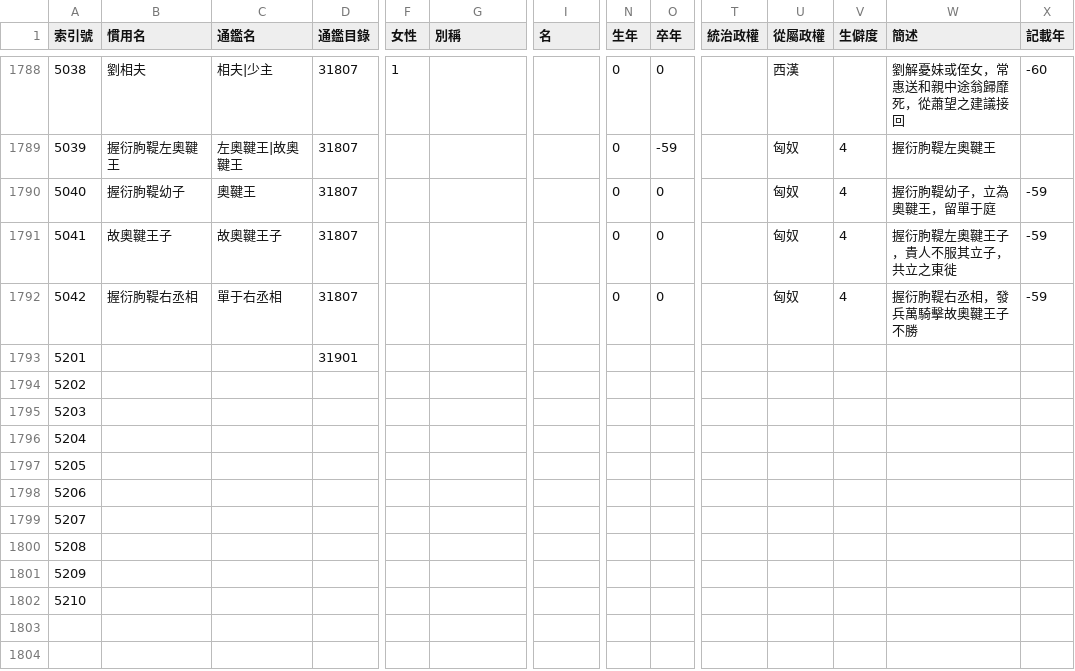
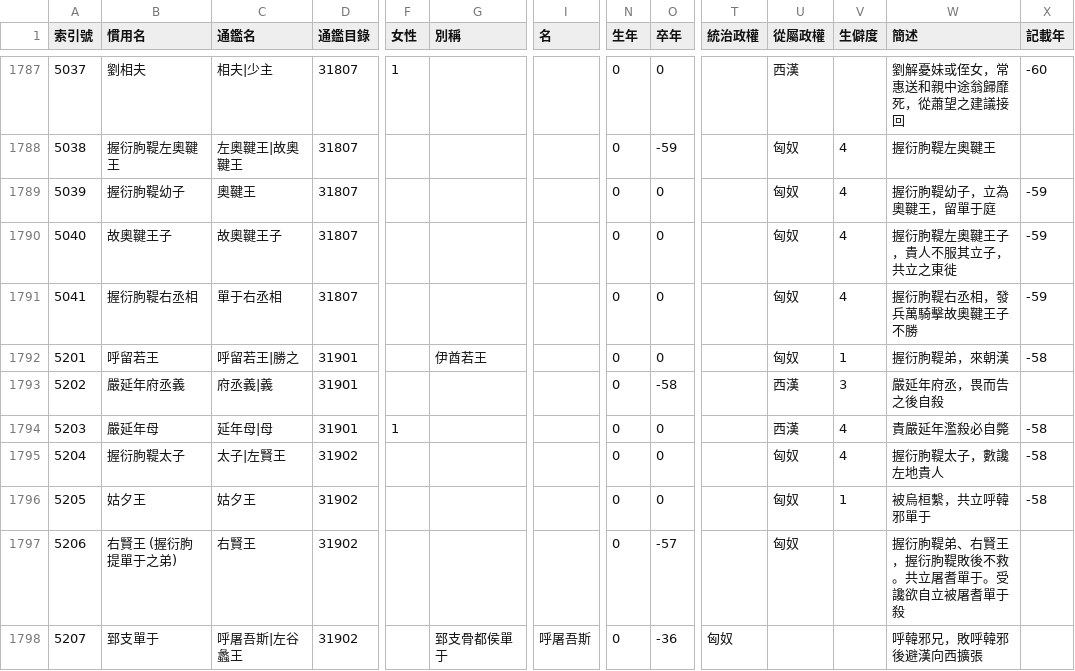
Before and after one commit to gamefang/zizhitongjian, a CSV file: 主要數據/人物總表.csv, drawn as a sheet; only a part is shown, gaps mark what is left out; the shorter side is filled out with more unchanged rows; removed rows and columns are numbered as before the commit, all else as after; rows hold the shown columns only; the diff covers the shown part only; the diff names each change by its address in the sheet, - before the commit and + after, or states it on an @@ line.

```diff
--- a/主要數據/人物總表.csv
+++ b/主要數據/人物總表.csv
@@ column A (索引號) renumbered from row 1781 down @@
-row 1793: 5201 |  |  | 31901
-B1792 (慣用名): (empty)
+B1792 (慣用名): 呼留若王
-C1792 (通鑑名): (empty)
+C1792 (通鑑名): 呼留若王|勝之
-D1792:D1794 (通鑑目錄): (empty)
+D1792:D1794 (通鑑目錄): 31901
-G1792 (別稱): (empty)
+G1792 (別稱): 伊酋若王
-N1792:N1795 (生年): (empty)
+N1792:N1795 (生年): 0
-O1792 (卒年): (empty)
+O1792 (卒年): 0
-U1792 (從屬政權): (empty)
+U1792 (從屬政權): 匈奴
-V1792 (生僻度): (empty)
+V1792 (生僻度): 1
-W1792 (簡述): (empty)
+W1792 (簡述): 握衍朐鞮弟，來朝漢
-X1792 (記載年): (empty)
+X1792 (記載年): -58
-B1793 (慣用名): (empty)
+B1793 (慣用名): 嚴延年府丞義
-C1793 (通鑑名): (empty)
+C1793 (通鑑名): 府丞義|義
-O1793 (卒年): (empty)
+O1793 (卒年): -58
-U1793:U1794 (從屬政權): (empty)
+U1793:U1794 (從屬政權): 西漢
-V1793 (生僻度): (empty)
+V1793 (生僻度): 3
-W1793 (簡述): (empty)
+W1793 (簡述): 嚴延年府丞，畏而告之後自殺
-B1794 (慣用名): (empty)
+B1794 (慣用名): 嚴延年母
-C1794 (通鑑名): (empty)
+C1794 (通鑑名): 延年母|母
-F1794 (女性): (empty)
+F1794 (女性): 1
-O1794:O1795 (卒年): (empty)
+O1794:O1795 (卒年): 0
-V1794:V1795 (生僻度): (empty)
+V1794:V1795 (生僻度): 4
-W1794 (簡述): (empty)
+W1794 (簡述): 責嚴延年濫殺必自斃
-X1794:X1795 (記載年): (empty)
+X1794:X1795 (記載年): -58
-B1795 (慣用名): (empty)
+B1795 (慣用名): 握衍朐鞮太子
-C1795 (通鑑名): (empty)
+C1795 (通鑑名): 太子|左賢王
-D1795 (通鑑目錄): (empty)
+D1795 (通鑑目錄): 31902
-U1795 (從屬政權): (empty)
+U1795 (從屬政權): 匈奴
-W1795 (簡述): (empty)
+W1795 (簡述): 握衍朐鞮太子，數讒左地貴人
+row 1796: 5205 | 姑夕王 | 姑夕王 | 31902 |  |  |  | 0 | 0 |  | 匈奴 | 1 | 被烏桓繫，共立呼韓邪單于 | -58
+row 1797: 5206 | 右賢王 (握衍朐提單于之弟) | 右賢王 | 31902 |  |  |  | 0 | -57 |  | 匈奴 |  | 握衍朐鞮弟、右賢王，握衍朐鞮敗後不救。共立屠耆單于。受讒欲自立被屠耆單于殺
+row 1798: 5207 | 郅支單于 | 呼屠吾斯|左谷蠡王 | 31902 |  | 郅支骨都侯單于 | 呼屠吾斯 | 0 | -36 | 匈奴 |  |  | 呼韓邪兄，敗呼韓邪後避漢向西擴張
```
Also changed, not shown: 8 added rows, 1 removed row and 18 edited cells elsewhere in this file, 主要數據/政權年代表/漢.csv, 主要數據/通鑒目錄.csv, 4 other files.
